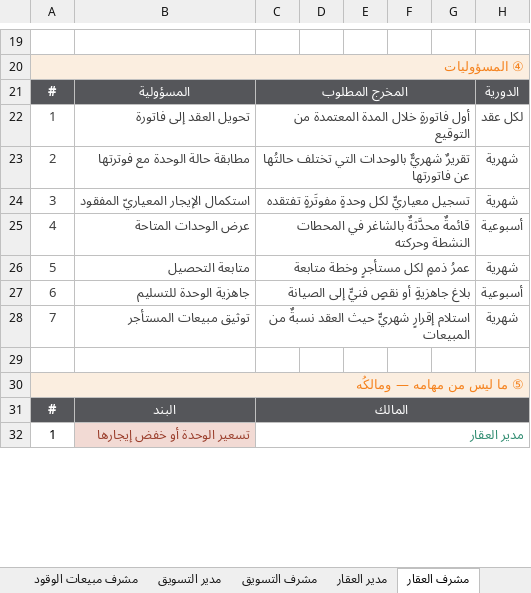
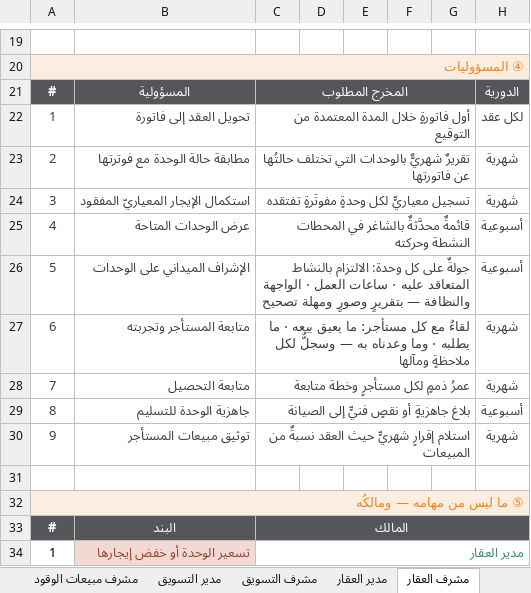
Before and after one commit to darbstations/khadija, an Excel workbook: docs/الأوصاف-الوظيفية.xlsx, sheet مشرف العقار, drawn as a sheet; only a part is shown, gaps mark what is left out; values as stored, in another font and other column widths than the file's, no borders; conditional formats not drawn; addresses are those after the commit; the diff covers the shown part only; the diff names each change by its address in the sheet, - before the commit and + after, or states it on an @@ line.

```diff
--- a/docs/الأوصاف-الوظيفية.xlsx (sheet مشرف العقار)
+++ b/docs/الأوصاف-الوظيفية.xlsx (sheet مشرف العقار)
+row 26: 5 | الإشراف الميداني على الوحدات | جولةٌ على كل وحدة: الالتزام بالنشاط المتعاقد عليه · ساعات العمل · الواجهة والنظافة — بتقريرٍ وصورٍ ومهلة تصحيح |  |  |  |  | أسبوعية
+row 27: 6 | متابعة المستأجر وتجربته | لقاءٌ مع كل مستأجر: ما يعيق بيعه · ما يطلبه · وما وعدناه به — وسجلٌّ لكل ملاحظةٍ ومآلها |  |  |  |  | شهرية
-A28: 5
+A28: 7
-A29: 6
+A29: 8
-A30: 7
+A30: 9
```
Also changed, not shown: 2 added rows and 8 edited cells elsewhere in this sheet, sheet المؤشرات, 5 other files.
